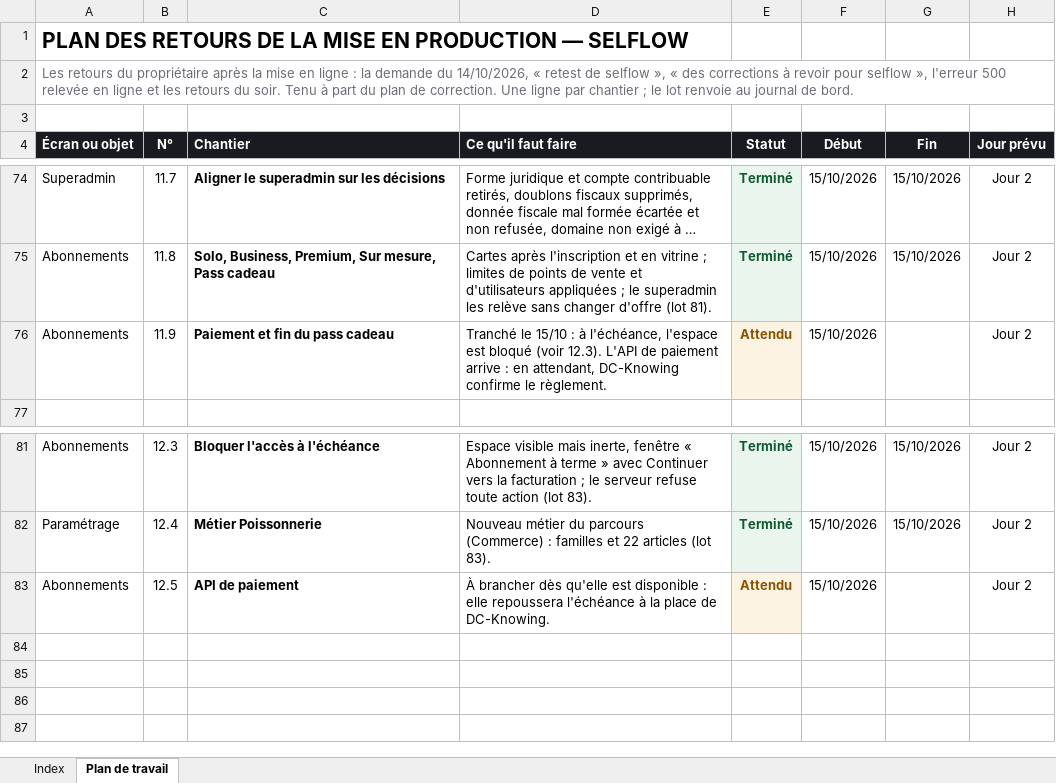
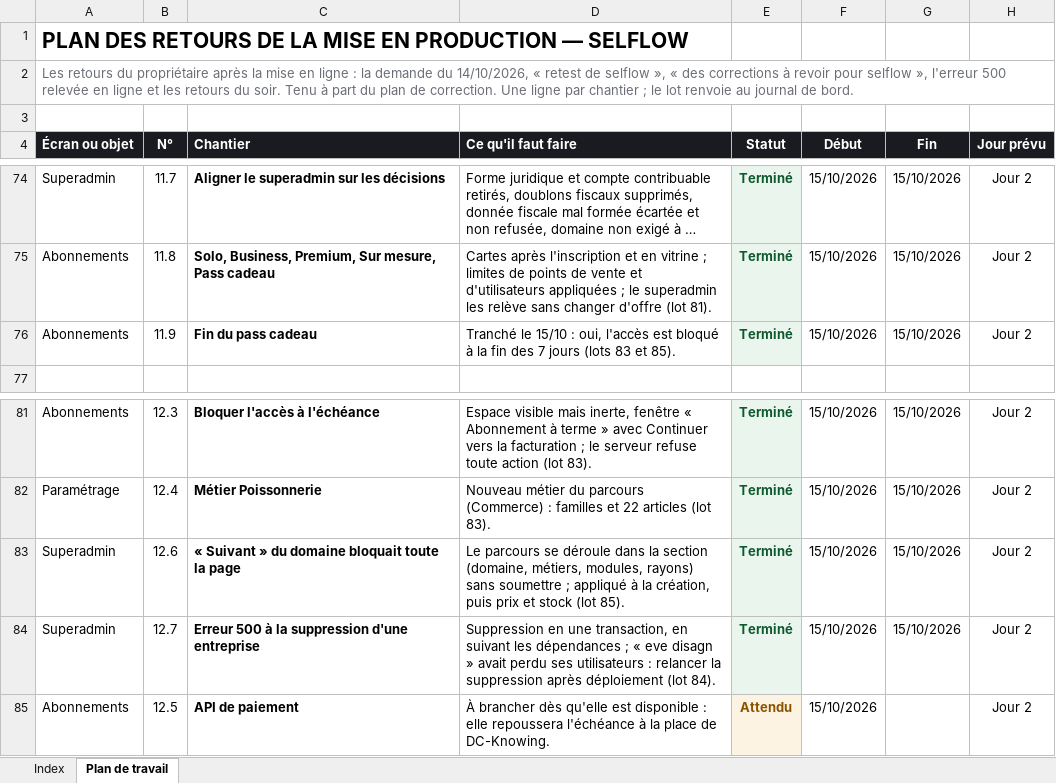
Before and after one commit to IT-dcknowing/Selflow, an Excel workbook: PLAN-RETOURS-PRODUCTION.xlsx, sheet Plan de travail, drawn as a sheet; only a part is shown, gaps mark what is left out; long unchanged cells end in …; values as stored, in another font and other column widths than the file's, no borders; the diff names each change by its address in the sheet, - before the commit and + after, or states it on an @@ line.

```diff
--- a/PLAN-RETOURS-PRODUCTION.xlsx (sheet Plan de travail)
+++ b/PLAN-RETOURS-PRODUCTION.xlsx (sheet Plan de travail)
-C76 (Chantier): Paiement et fin du pass cadeau
+C76 (Chantier): Fin du pass cadeau
-D76 (Ce qu'il faut faire): …15/10 : à l'échéance, l'espace est bloqué (voir 12.3). L'API de paiement arrive : en attendant, DC-Knowing confirme le règlement.
+D76 (Ce qu'il faut faire): …15/10 : oui, l'accès est bloqué à la fin des 7 jours (lots 83 et 85).
-E76 (Statut): Attendu
+E76 (Statut): Terminé
-E76 text colour: #8A5300
+E76 text colour: #0E5A2E
-G76 (Fin): (empty)
+G76 (Fin): 15/10/2026
+row 83: Superadmin | 12.6 | « Suivant » du domaine bloquait toute la page | Le parcours se déroule dans la section (domaine, métiers, modules, rayons) sans soumettre ; appliqué à la création, puis prix et stock (lot 85). | Terminé | 15/10/2026 | 15/10/2026 | Jour 2
+row 84: Superadmin | 12.7 | Erreur 500 à la suppression d'une entreprise | Suppression en une transaction, en suivant les dépendances ; « eve disagn » avait perdu ses utilisateurs : relancer la suppression après déploiement (lot 84). | Terminé | 15/10/2026 | 15/10/2026 | Jour 2
```
Also changed, not shown: sheet Index, 2 other files.
